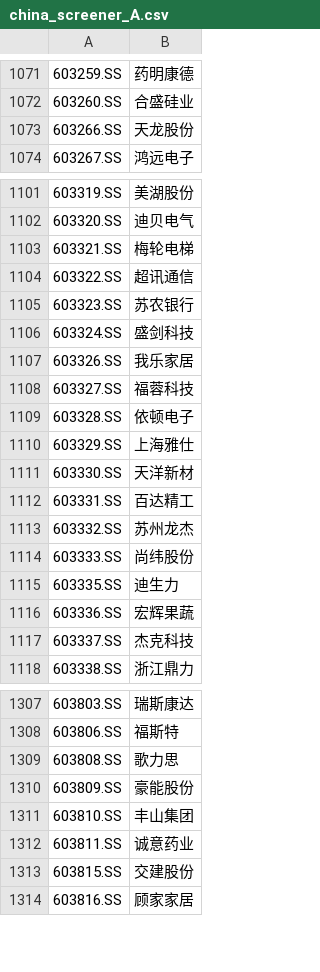
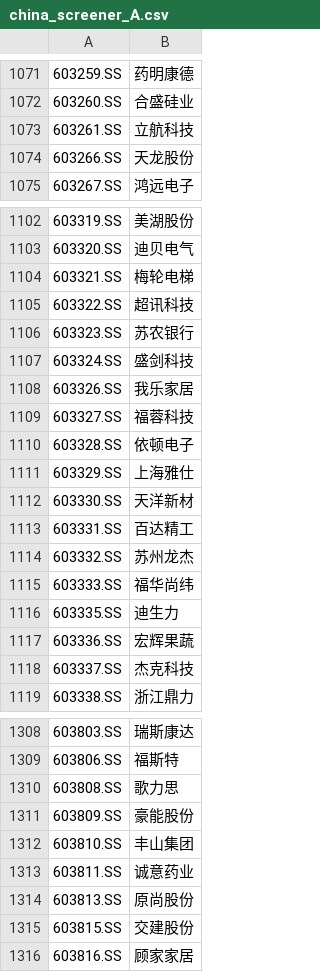
Before and after one commit to GenBill/Carmen, a CSV file: stocks_list/cache/china_screener_A.csv, drawn as a sheet; only a part is shown, gaps mark what is left out.

```diff
--- a/stocks_list/cache/china_screener_A.csv
+++ b/stocks_list/cache/china_screener_A.csv
@@ -1072,2 +1072,3 @@
 603260.SS,合盛硅业
+603261.SS,立航科技
 603266.SS,天龙股份
@@ -1103,3 +1104,3 @@
 603321.SS,梅轮电梯
-603322.SS,超讯通信
+603322.SS,超讯科技
 603323.SS,苏农银行
@@ -1113,3 +1114,3 @@
 603332.SS,苏州龙杰
-603333.SS,尚纬股份
+603333.SS,福华尚纬
 603335.SS,迪生力
@@ -1312,2 +1313,3 @@
 603811.SS,诚意药业
+603813.SS,原尚股份
 603815.SS,交建股份
```
Also changed, not shown: stocks_list/cache/SH_stock_list.csv, stocks_list/cache/china_screener_HK.csv, 16 other files.
